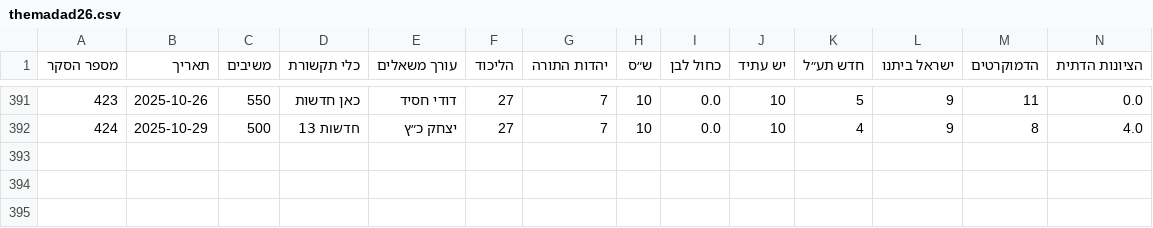
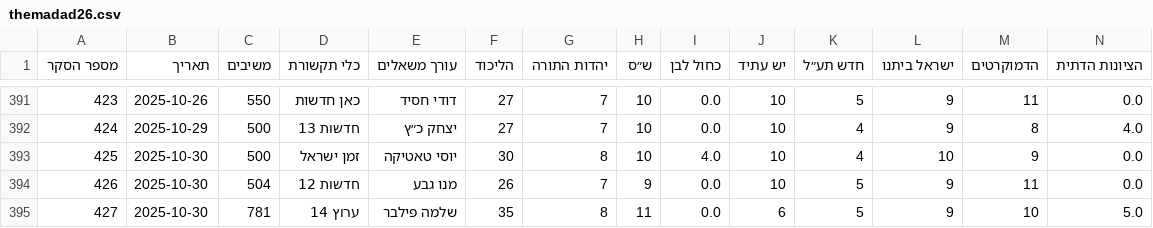
Before and after one commit to yuval-harpaz/misc, a CSV file: data/themadad26.csv, drawn as a sheet; only a part is shown, gaps mark what is left out; rows hold the shown columns only; the diff names each change by its address in the sheet, - before the commit and + after, or states it on an @@ line.

```diff
--- a/data/themadad26.csv
+++ b/data/themadad26.csv
+row 393: 425 | 2025-10-30 | 500 | זמן ישראל | יוסי טאטיקה | 30 | 8 | 10 | 4.0 | 10 | 4 | 10 | 9 | 0.0
+row 394: 426 | 2025-10-30 | 504 | חדשות 12 | מנו גבע | 26 | 7 | 9 | 0.0 | 10 | 5 | 9 | 11 | 0.0
+row 395: 427 | 2025-10-30 | 781 | ערוץ 14 | שלמה פילבר | 35 | 8 | 11 | 0.0 | 6 | 5 | 9 | 10 | 5.0
```
